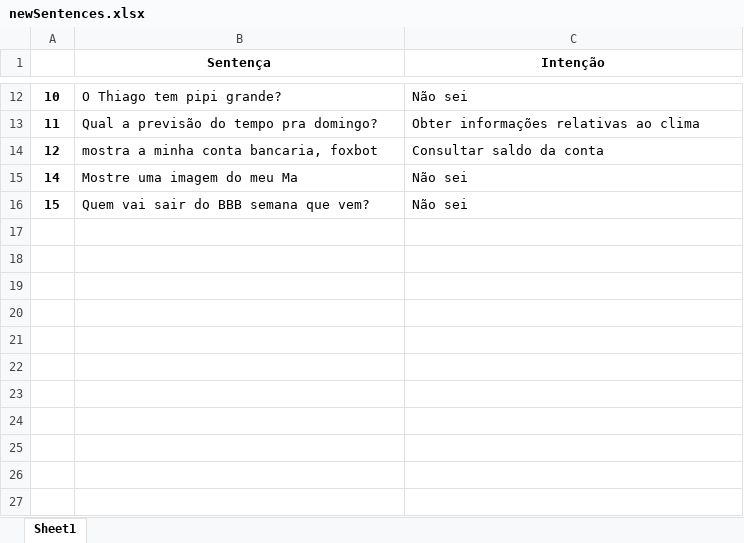
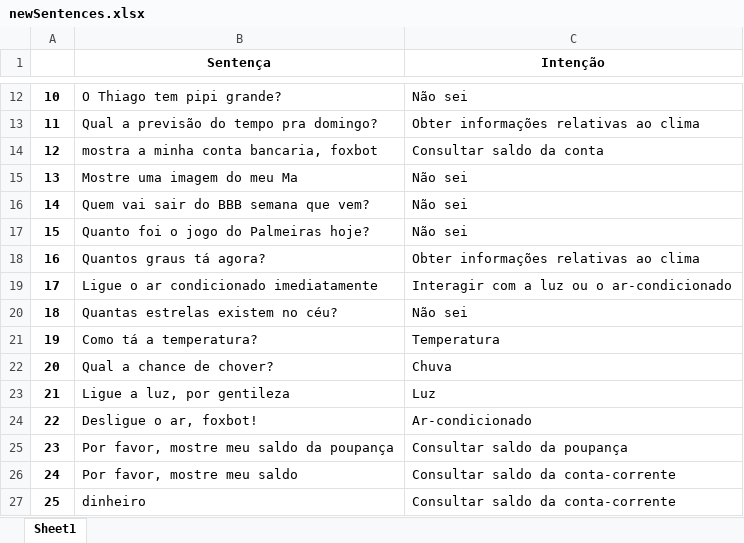
Before and after one commit to pedrotramos/Chatbot, an Excel workbook: new_sentences/newSentences.xlsx, sheet Sheet1, drawn as a sheet; only a part is shown, gaps mark what is left out; values as stored, in another font and other column widths than the file's, no borders; addresses are those after the commit; the diff names each change by its address in the sheet, - before the commit and + after, or states it on an @@ line.

```diff
--- a/new_sentences/newSentences.xlsx (sheet Sheet1)
+++ b/new_sentences/newSentences.xlsx (sheet Sheet1)
+row 15: 13 | Mostre uma imagem do meu Ma | Não sei
-B16 (Sentença): Mostre uma imagem do meu Ma
+B16 (Sentença): Quem vai sair do BBB semana que vem?
-B17 (Sentença): Quem vai sair do BBB semana que vem?
+B17 (Sentença): Quanto foi o jogo do Palmeiras hoje?
+row 18: 16 | Quantos graus tá agora? | Obter informações relativas ao clima
+row 19: 17 | Ligue o ar condicionado imediatamente | Interagir com a luz ou o ar-condicionado
+row 20: 18 | Quantas estrelas existem no céu? | Não sei
+row 21: 19 | Como tá a temperatura? | Temperatura
+row 22: 20 | Qual a chance de chover? | Chuva
+row 23: 21 | Ligue a luz, por gentileza | Luz
+row 24: 22 | Desligue o ar, foxbot! | Ar-condicionado
+row 25: 23 | Por favor, mostre meu saldo da poupança | Consultar saldo da poupança
+row 26: 24 | Por favor, mostre meu saldo | Consultar saldo da conta-corrente
+row 27: 25 | dinheiro | Consultar saldo da conta-corrente
```
Also changed, not shown: 2 other files.
